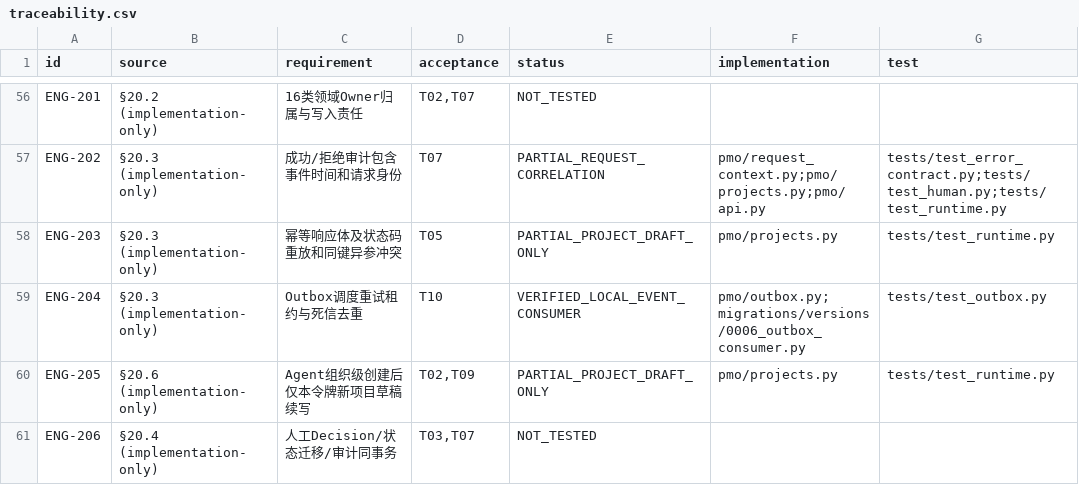
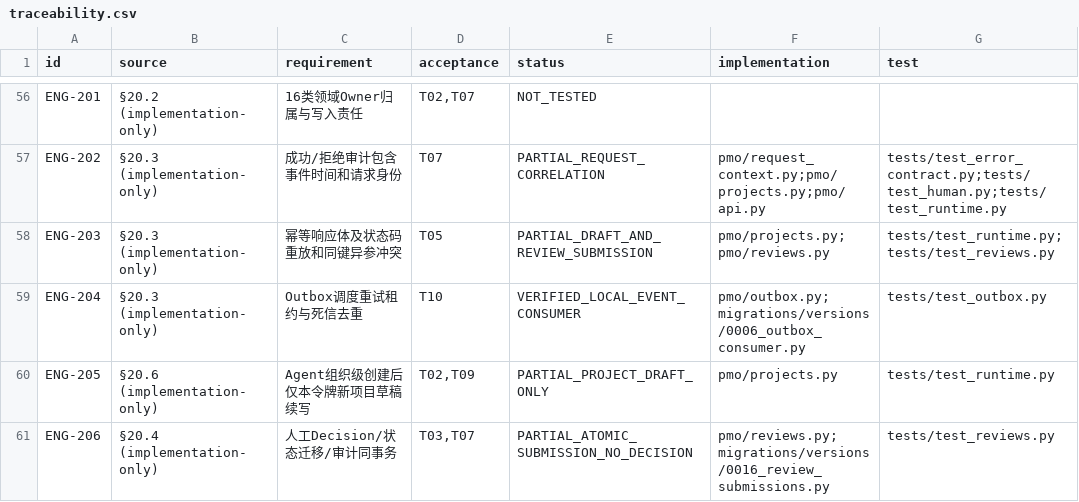
Before and after one commit to Changxin-YR/PM, a CSV file: docs/acceptance/traceability.csv, drawn as a sheet; only a part is shown, gaps mark what is left out; the diff covers the shown part only.

```diff
--- a/docs/acceptance/traceability.csv
+++ b/docs/acceptance/traceability.csv
@@ -57,5 +57,5 @@
 "ENG-202","§20.3 (implementation-only)","成功/拒绝审计包含事件时间和请求身份","T07","PARTIAL_REQUEST_CORRELATION","pmo/request_context.py;pmo/projects.py;pmo/api.py","tests/test_error_contract.py;tests/test_human.py;tests/test_runtime.py"
-"ENG-203","§20.3 (implementation-only)","幂等响应体及状态码重放和同键异参冲突","T05","PARTIAL_PROJECT_DRAFT_ONLY","pmo/projects.py","tests/test_runtime.py"
+"ENG-203","§20.3 (implementation-only)","幂等响应体及状态码重放和同键异参冲突","T05","PARTIAL_DRAFT_AND_REVIEW_SUBMISSION","pmo/projects.py;pmo/reviews.py","tests/test_runtime.py;tests/test_reviews.py"
 "ENG-204","§20.3 (implementation-only)","Outbox调度重试租约与死信去重","T10","VERIFIED_LOCAL_EVENT_CONSUMER","pmo/outbox.py;migrations/versions/0006_outbox_consumer.py","tests/test_outbox.py"
 "ENG-205","§20.6 (implementation-only)","Agent组织级创建后仅本令牌新项目草稿续写","T02,T09","PARTIAL_PROJECT_DRAFT_ONLY","pmo/projects.py","tests/test_runtime.py"
-"ENG-206","§20.4 (implementation-only)","人工Decision/状态迁移/审计同事务","T03,T07","NOT_TESTED","",""
+"ENG-206","§20.4 (implementation-only)","人工Decision/状态迁移/审计同事务","T03,T07","PARTIAL_ATOMIC_SUBMISSION_NO_DECISION","pmo/reviews.py;migrations/versions/0016_review_submissions.py","tests/test_reviews.py"
```
Also changed, not shown: 37 edited cells elsewhere in this file, 23 other files.
